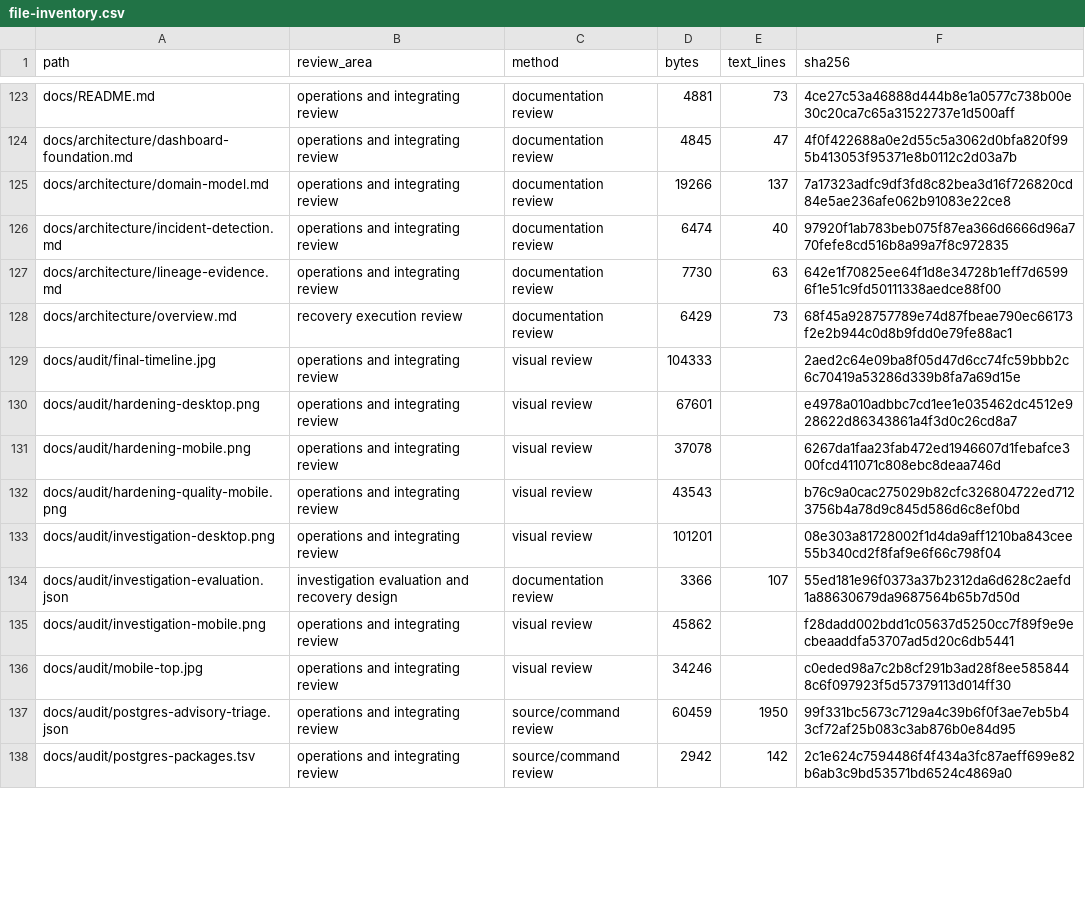
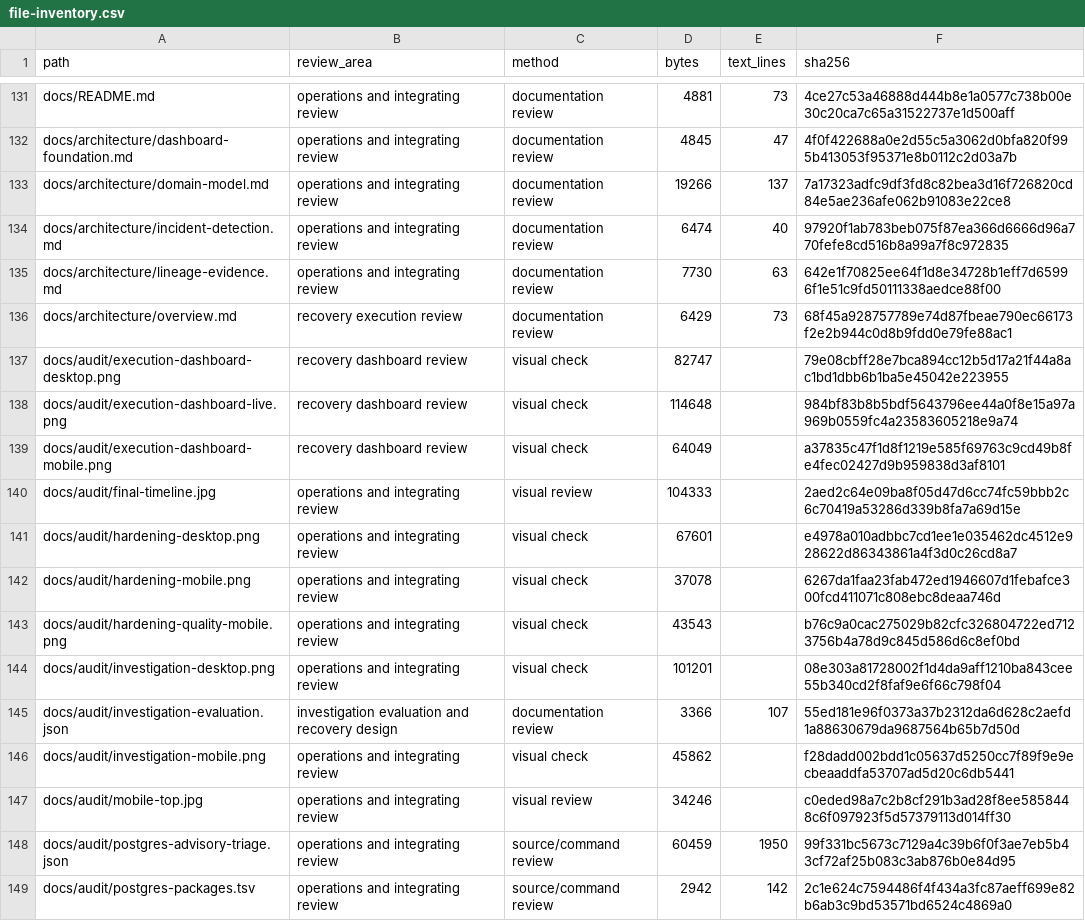
Before and after one commit to RJ1899157/PipeGuard, a CSV file: docs/audit/file-inventory.csv, drawn as a sheet; only a part is shown, gaps mark what is left out; the diff covers the shown part only.

Commit message:
Add supervised executable recovery dashboard and scoped API

```diff
--- a/docs/audit/file-inventory.csv
+++ b/docs/audit/file-inventory.csv
@@ -128,9 +136,12 @@ docs/architecture/lineage-evidence.md,operations and integrating review,document
 docs/architecture/overview.md,recovery execution review,documentation review,6429,73,68f45a928757789e74d87fbeae790ec66173f2e2b944c0d8b9fdd0e79fe88ac1
+docs/audit/execution-dashboard-desktop.png,recovery dashboard review,visual check,82747,,79e08cbff28e7bca894cc12b5d17a21f44a8ac1bd1dbb6b1ba5e45042e223955
+docs/audit/execution-dashboard-live.png,recovery dashboard review,visual check,114648,,984bf83b8b5bdf5643796ee44a0f8e15a97a969b0559fc4a23583605218e9a74
+docs/audit/execution-dashboard-mobile.png,recovery dashboard review,visual check,64049,,a37835c47f1d8f1219e585f69763c9cd49b8fe4fec02427d9b959838d3af8101
 docs/audit/final-timeline.jpg,operations and integrating review,visual review,104333,,2aed2c64e09ba8f05d47d6cc74fc59bbb2c6c70419a53286d339b8fa7a69d15e
-docs/audit/hardening-desktop.png,operations and integrating review,visual review,67601,,e4978a010adbbc7cd1ee1e035462dc4512e928622d86343861a4f3d0c26cd8a7
-docs/audit/hardening-mobile.png,operations and integrating review,visual review,37078,,6267da1faa23fab472ed1946607d1febafce300fcd411071c808ebc8deaa746d
-docs/audit/hardening-quality-mobile.png,operations and integrating review,visual review,43543,,b76c9a0cac275029b82cfc326804722ed7123756b4a78d9c845d586d6c8ef0bd
-docs/audit/investigation-desktop.png,operations and integrating review,visual review,101201,,08e303a81728002f1d4da9aff1210ba843cee55b340cd2f8faf9e6f66c798f04
+docs/audit/hardening-desktop.png,operations and integrating review,visual check,67601,,e4978a010adbbc7cd1ee1e035462dc4512e928622d86343861a4f3d0c26cd8a7
+docs/audit/hardening-mobile.png,operations and integrating review,visual check,37078,,6267da1faa23fab472ed1946607d1febafce300fcd411071c808ebc8deaa746d
+docs/audit/hardening-quality-mobile.png,operations and integrating review,visual check,43543,,b76c9a0cac275029b82cfc326804722ed7123756b4a78d9c845d586d6c8ef0bd
+docs/audit/investigation-desktop.png,operations and integrating review,visual check,101201,,08e303a81728002f1d4da9aff1210ba843cee55b340cd2f8faf9e6f66c798f04
 docs/audit/investigation-evaluation.json,investigation evaluation and recovery design,documentation review,3366,107,55ed181e96f0373a37b2312da6d628c2aefd1a88630679da9687564b65b7d50d
-docs/audit/investigation-mobile.png,operations and integrating review,visual review,45862,,f28dadd002bdd1c05637d5250cc7f89f9e9ecbeaaddfa53707ad5d20c6db5441
+docs/audit/investigation-mobile.png,operations and integrating review,visual check,45862,,f28dadd002bdd1c05637d5250cc7f89f9e9ecbeaaddfa53707ad5d20c6db5441
 docs/audit/mobile-top.jpg,operations and integrating review,visual review,34246,,c0eded98a7c2b8cf291b3ad28f8ee5858448c6f097923f5d57379113d014ff30
```
Also changed, not shown: 9 added rows and 52 edited cells elsewhere in this file, 26 other files.
